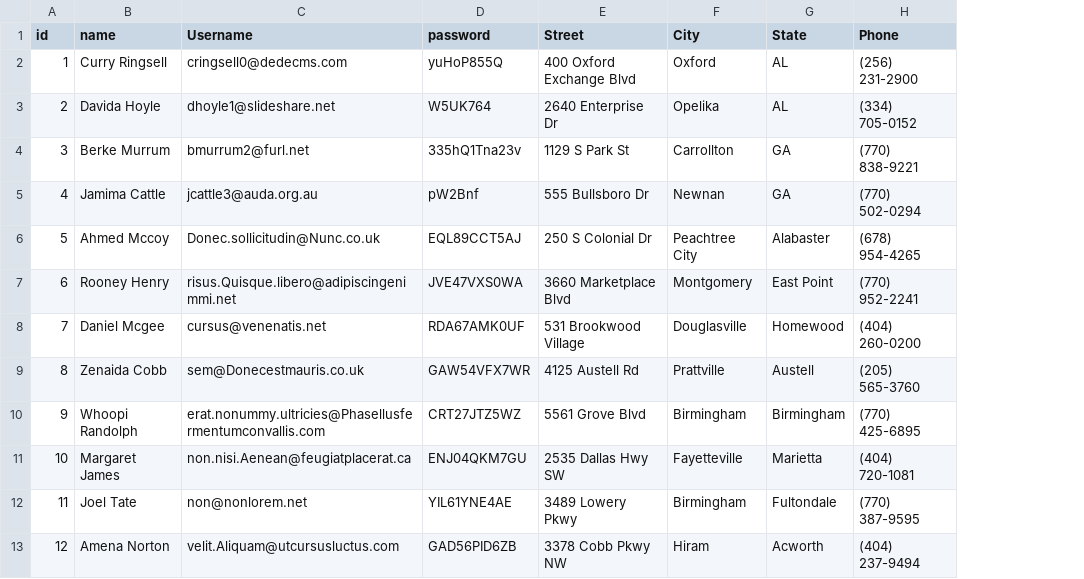
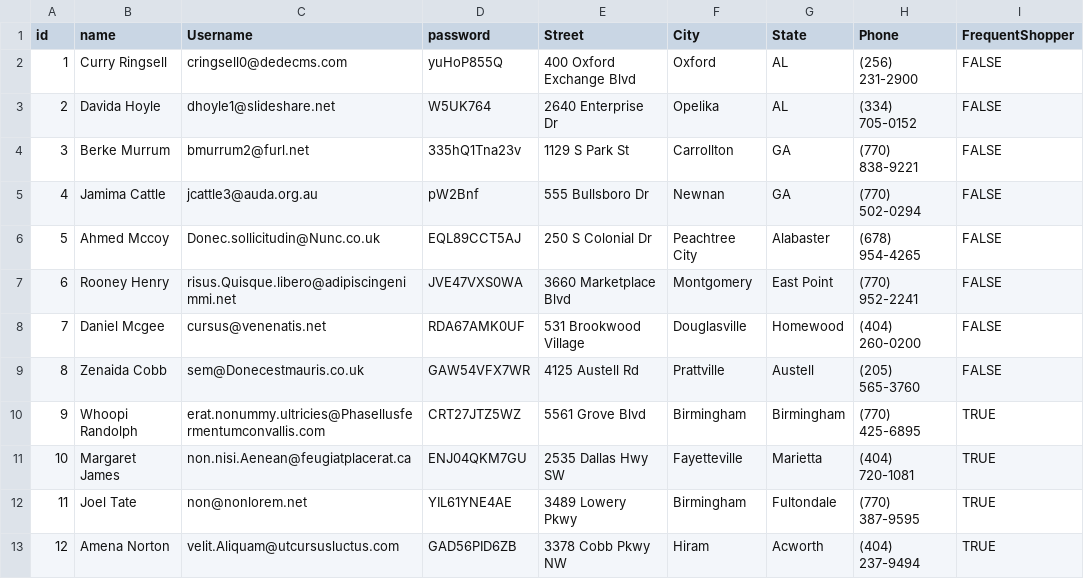
Before and after one commit to mxnavid/GameSales, a CSV file: src/CSVFiles/Customer.csv, drawn as a sheet; only a part is shown; the diff names each change by its address in the sheet, - before the commit and + after, or states it on an @@ line.

Commit message:
Added all the tables, frequentShopper added on customer, made some information in customer optional.

```diff
--- a/src/CSVFiles/Customer.csv
+++ b/src/CSVFiles/Customer.csv
+column I (FrequentShopper), rows 2-13: FALSE | FALSE | FALSE | FALSE | FALSE | FALSE | FALSE | FALSE | TRUE | TRUE | TRUE | TRUE
```
Also changed, not shown: out/production/gameSales/CSVFiles/Store.csv, src/CSVFiles/Vendor.csv, 19 other files.
